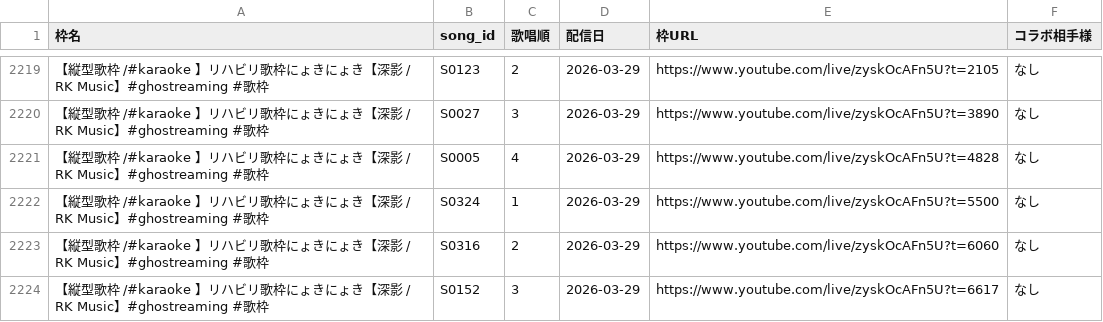
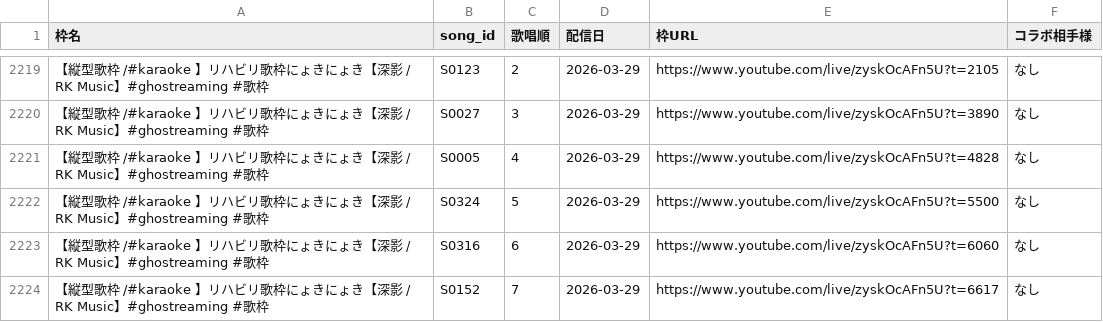
Before and after one commit to Kinshutei/Mikage_HishatainoHeya, a CSV file: streaminginfo_Mikage.csv, drawn as a sheet; only a part is shown, gaps mark what is left out; the diff names each change by its address in the sheet, - before the commit and + after, or states it on an @@ line.

Commit message:
Update: streaminginfo_Mikage.csv via CSV Manager

```diff
--- a/streaminginfo_Mikage.csv
+++ b/streaminginfo_Mikage.csv
-C2222 (歌唱順): 1
+C2222 (歌唱順): 5
-C2223 (歌唱順): 2
+C2223 (歌唱順): 6
-C2224 (歌唱順): 3
+C2224 (歌唱順): 7
```
